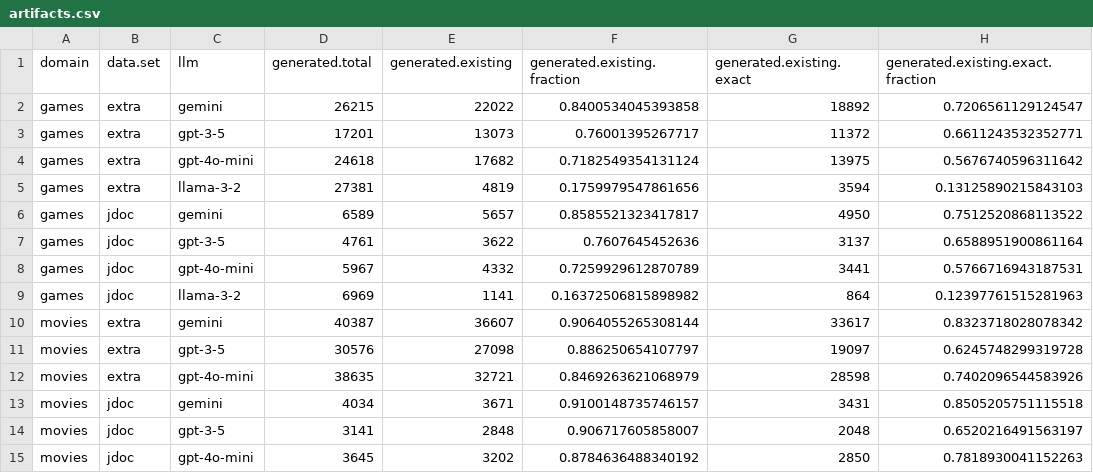
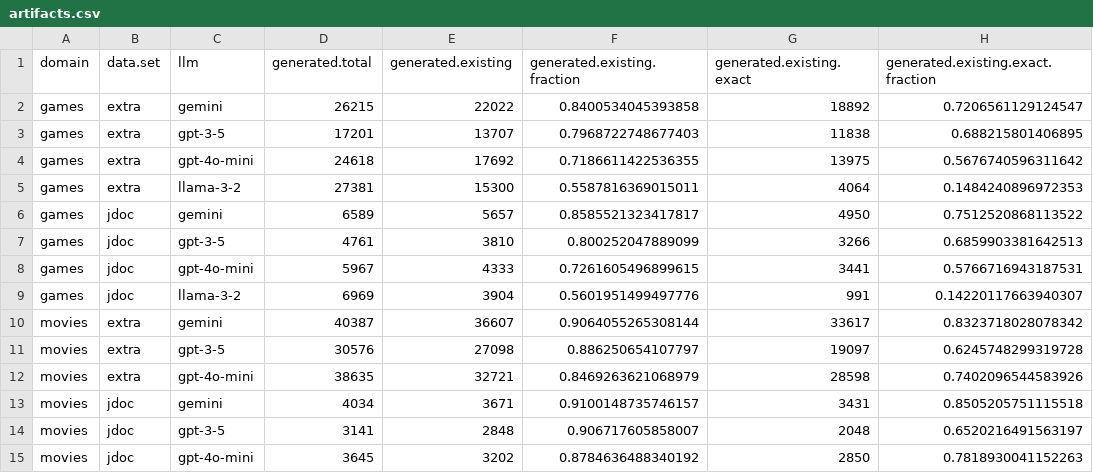
Before and after one commit to biirrr/llms-complex-leisure-search, a CSV file: analysis/artifacts.csv, drawn as a sheet.

```diff
--- a/analysis/artifacts.csv
+++ b/analysis/artifacts.csv
@@ -2,9 +2,9 @@ domain,data.set,llm,generated.total,generated.existing,generated.existing.fracti
 games,extra,gemini,26215,22022,0.8400534045393858,18892,0.7206561129124547
-games,extra,gpt-3-5,17201,13073,0.76001395267717,11372,0.6611243532352771
-games,extra,gpt-4o-mini,24618,17682,0.7182549354131124,13975,0.5676740596311642
-games,extra,llama-3-2,27381,4819,0.1759979547861656,3594,0.13125890215843103
+games,extra,gpt-3-5,17201,13707,0.7968722748677403,11838,0.688215801406895
+games,extra,gpt-4o-mini,24618,17692,0.7186611422536355,13975,0.5676740596311642
+games,extra,llama-3-2,27381,15300,0.5587816369015011,4064,0.1484240896972353
 games,jdoc,gemini,6589,5657,0.8585521323417817,4950,0.7512520868113522
-games,jdoc,gpt-3-5,4761,3622,0.7607645452636,3137,0.6588951900861164
-games,jdoc,gpt-4o-mini,5967,4332,0.7259929612870789,3441,0.5766716943187531
-games,jdoc,llama-3-2,6969,1141,0.16372506815898982,864,0.12397761515281963
+games,jdoc,gpt-3-5,4761,3810,0.800252047889099,3266,0.6859903381642513
+games,jdoc,gpt-4o-mini,5967,4333,0.7261605496899615,3441,0.5766716943187531
+games,jdoc,llama-3-2,6969,3904,0.5601951499497776,991,0.14220117663940307
 movies,extra,gemini,40387,36607,0.9064055265308144,33617,0.8323718028078342
```
Also changed, not shown: analysis/llm-summary.csv, 4 other files.
